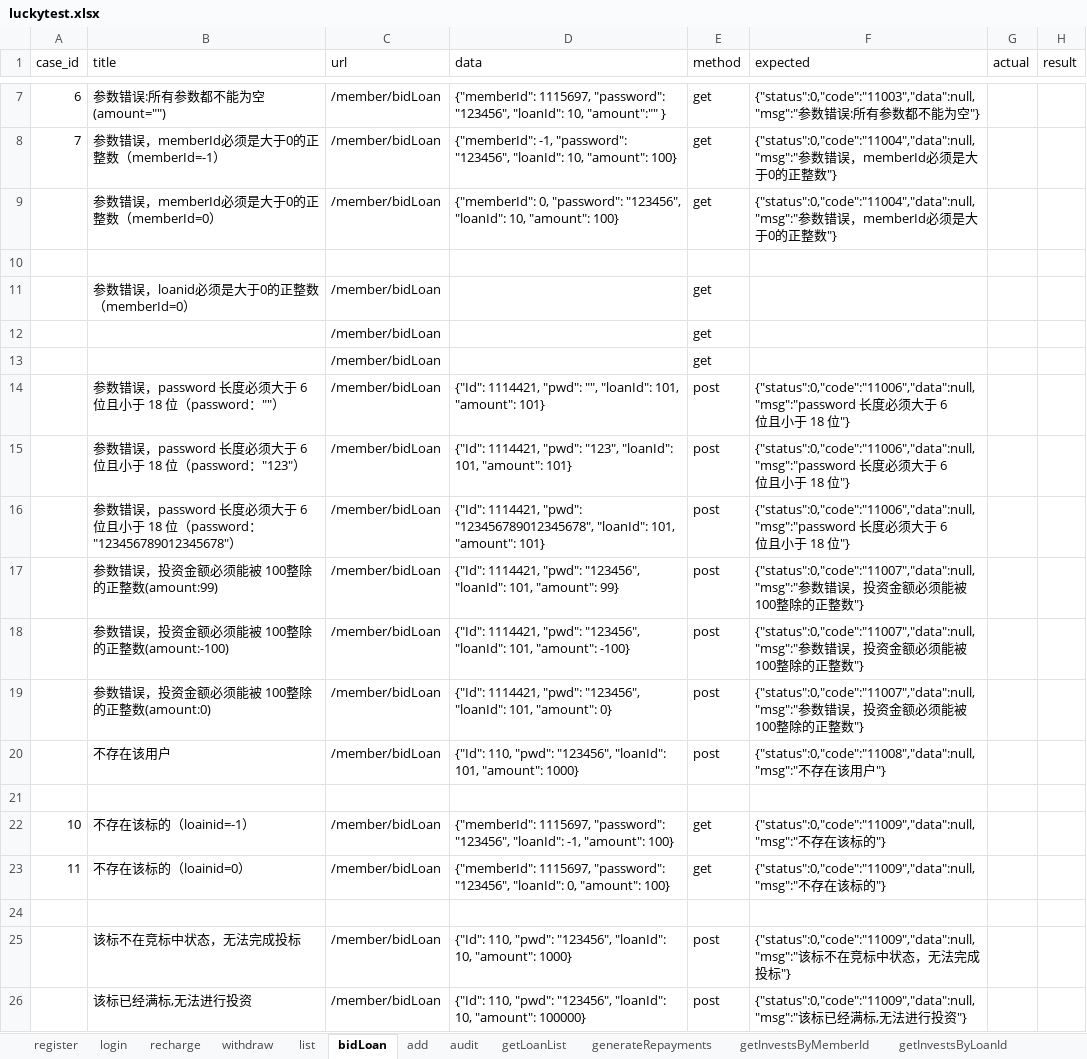
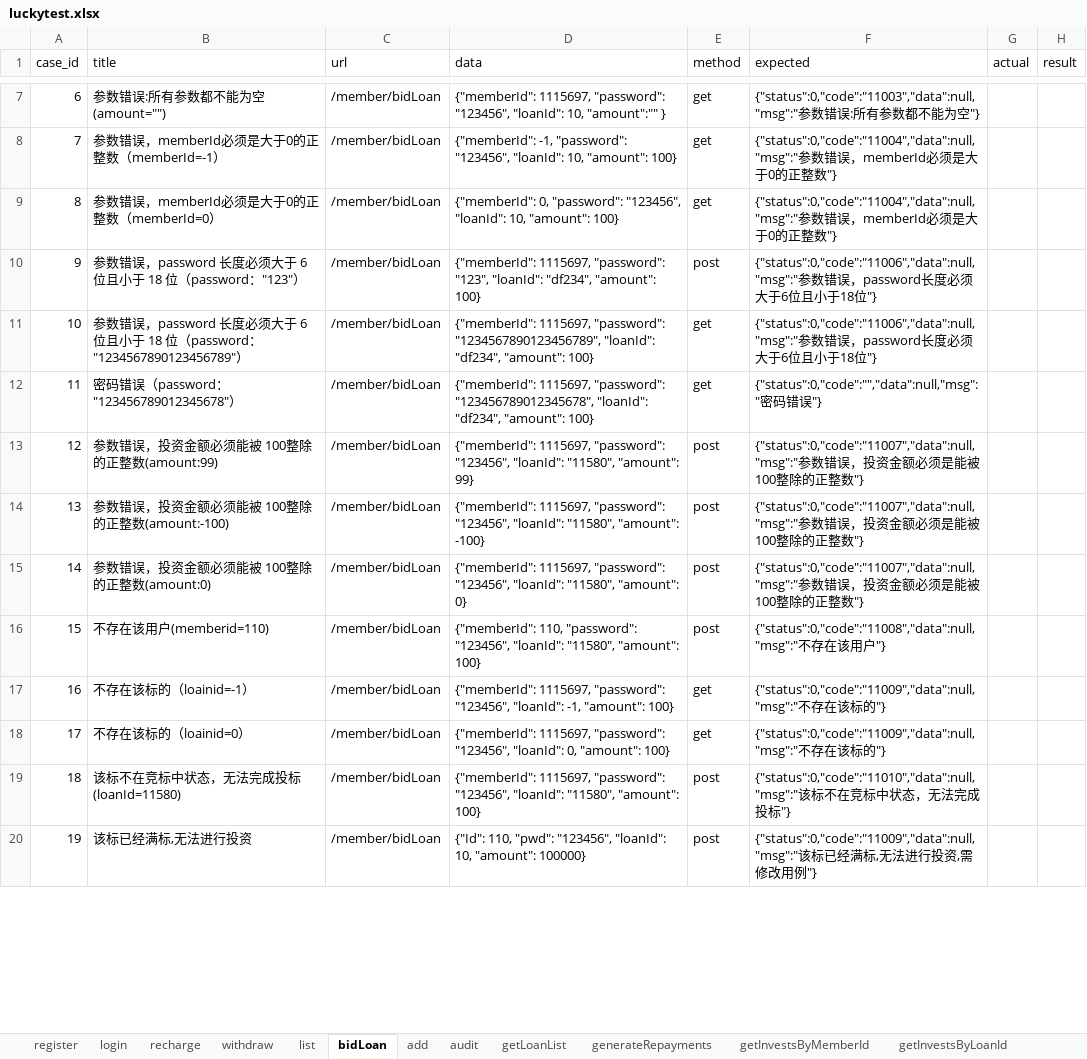
Before and after one commit to adou12138/python13-api-test, an Excel workbook: datas/luckytest.xlsx, sheet bidLoan, drawn as a sheet; only a part is shown, gaps mark what is left out; values as stored, in another font and other column widths than the file's, no borders; removed rows and columns are numbered as before the commit, all else as after; ↵ is a line break in a cell; the diff covers the shown part only; the diff names each change by its address in the sheet, - before the commit and + after, or states it on an @@ line.

```diff
--- a/datas/luckytest.xlsx (sheet bidLoan)
+++ b/datas/luckytest.xlsx (sheet bidLoan)
-A9 (case_id): (empty)
+A9 (case_id): 8
-row 10: (empty)
-row 11:  | 参数错误，loanid必须是大于0的正整数（memberId=0） | /member/bidLoan |  | get
-row 12:  |  | /member/bidLoan |  | get
-row 13:  |  | /member/bidLoan |  | get
-row 14:  | 参数错误，password 长度必须大于 6 ↵ 位且小于 18 位（password：""） | /member/bidLoan | {"Id": 1114421, "pwd": "", "loanId": 101, "amount": 101} | post | {"status":0,"code":"11006","data":null,"msg":"password 长度必须大于 6 ↵ 位且小于 18 位"}
-A10 (case_id): (empty)
+A10 (case_id): 9
-D10 (data): {"Id": 1114421, "pwd": "123", "loanId": 101, "amount": 101}
+D10 (data): {"memberId": 1115697, "password": "123", "loanId": "df234", "amount": 100}
-F10 (expected): {"status":0,"code":"11006","data":null,"msg":"password 长度必须大于 6 ↵ 位且小于 18 位…
+F10 (expected): {"status":0,"code":"11006","data":null,"msg":"参数错误，password长度必须大于6位且小于18位…
-row 16:  | 参数错误，password 长度必须大于 6 ↵ 位且小于 18 位（password："123456789012345678"） | /member/bidLoan | {"Id": 1114421, "pwd": "123456789012345678", "loanId": 101, "amount": 101} | post | {"status":0,"code":"11006","data":null,"msg":"password 长度必须大于 6 ↵ 位且小于 18 位"}
+row 11: 10 | 参数错误，password 长度必须大于 6 ↵ 位且小于 18 位（password："1234567890123456789"） | /member/bidLoan | {"memberId": 1115697, "password": "1234567890123456789", "loanId": "df234", "amount": 100} | get | {"status":0,"code":"11006","data":null,"msg":"参数错误，password长度必须大于6位且小于18位"}
+row 12: 11 | 密码错误（password："123456789012345678"） | /member/bidLoan | {"memberId": 1115697, "password": "123456789012345678", "loanId": "df234", "amount": 100} | get | {"status":0,"code":"","data":null,"msg":"密码错误"}
-A13 (case_id): (empty)
+A13 (case_id): 12
-D13 (data): {"Id": 1114421, "pwd": "123456", "loanId": 101, "amount": 99}
+D13 (data): {"memberId": 1115697, "password": "123456", "loanId": "11580", "amount": 99}
-F13:F15 (expected): …必须能被 100整…
+F13:F15 (expected): …必须是能被100整…
-A14 (case_id): (empty)
+A14 (case_id): 13
-D14 (data): {"Id": 1114421, "pwd": "123456", "loanId": 101, "amount": -100}
+D14 (data): {"memberId": 1115697, "password": "123456", "loanId": "11580", "amount": -100}
-A15 (case_id): (empty)
+A15 (case_id): 14
-D15 (data): {"Id": 1114421, "pwd": "123456", "loanId": 101, "amount": 0}
+D15 (data): {"memberId": 1115697, "password": "123456", "loanId": "11580", "amount": 0}
-A16 (case_id): (empty)
+A16 (case_id): 15
-B16 (title): 不存在该用户
+B16 (title): 不存在该用户(memberid=110)
-D16 (data): {"Id": 110, "pwd": "123456", "loanId": 101, "amount": 1000}
+D16 (data): {"memberId": 110, "password": "123456", "loanId": "11580", "amount": 100}
-row 21: (empty)
-A17 (case_id): 10
+A17 (case_id): 16
-A18 (case_id): 11
+A18 (case_id): 17
-row 24: (empty)
-A19 (case_id): (empty)
+A19 (case_id): 18
-B19 (title): 该标不在竞标中状态，无法完成投标
+B19 (title): 该标不在竞标中状态，无法完成投标(loanId=11580)
-D19 (data): {"Id": 110, "pwd": "123456", "loanId": 10, "amount": 1000}
+D19 (data): {"memberId": 1115697, "password": "123456", "loanId": "11580", "amount": 100}
-F19 (expected): {"status":0,"code":"11009","data":null,"msg":"该标…
+F19 (expected): {"status":0,"code":"11010","data":null,"msg":"该标…
-A20 (case_id): (empty)
+A20 (case_id): 19
-F20 (expected): …投资"}
+F20 (expected): …投资,需修改用例"}
```
Also changed, not shown: 2 added rows, 13 removed rows and 6 edited cells elsewhere in this sheet, sheet login, sheet audit, 22 other files.
